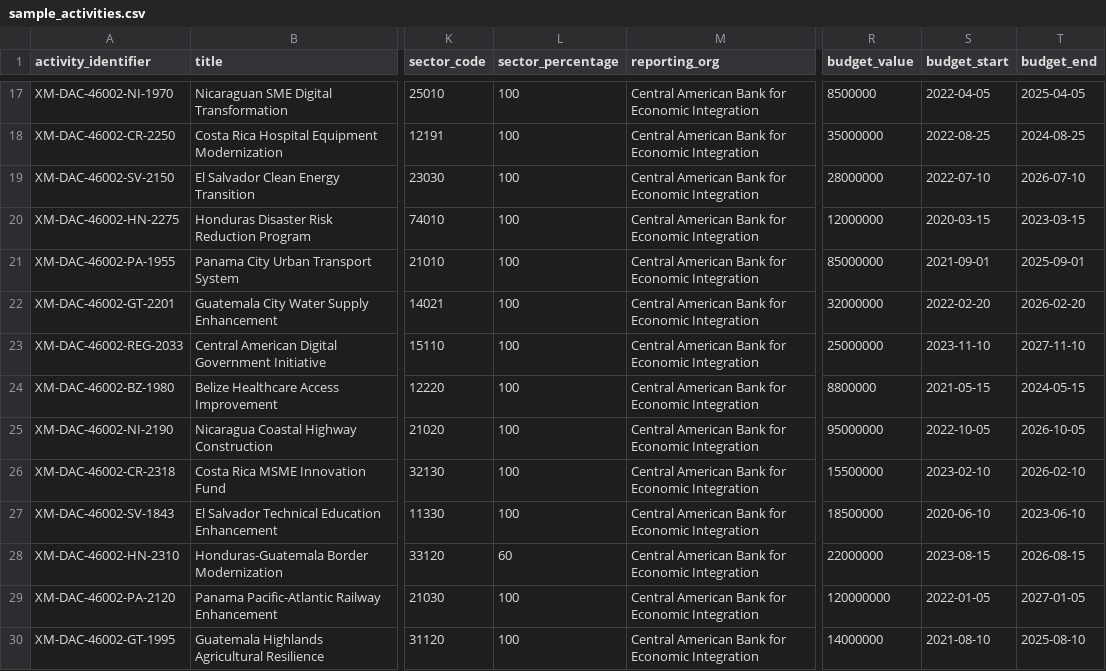
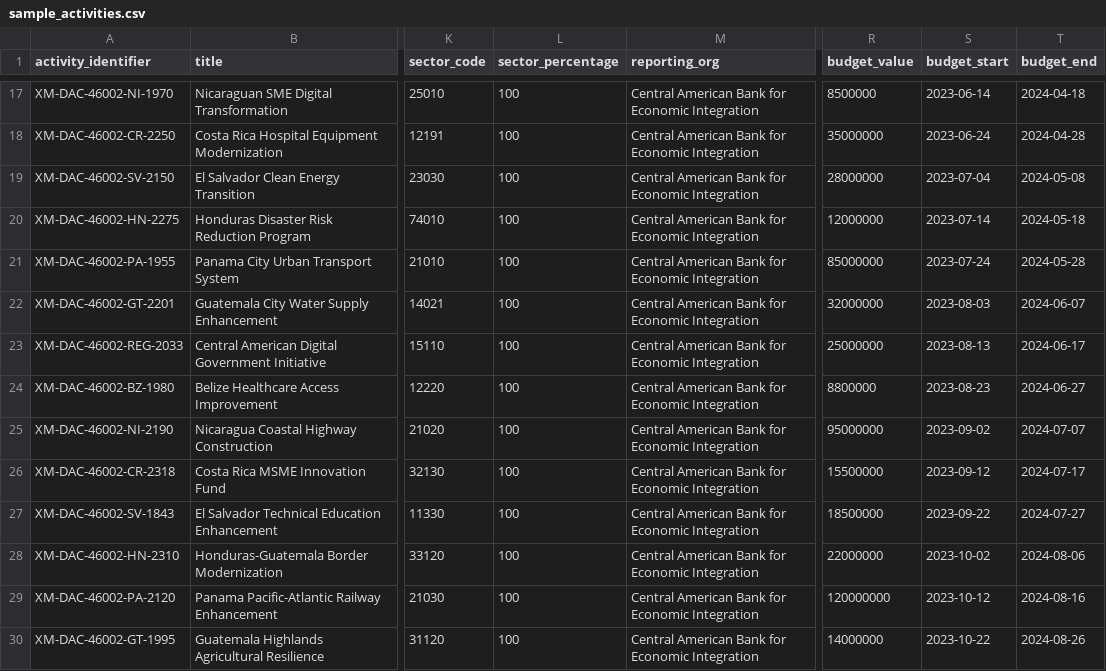
Before and after one commit to okfn/okfn_iati, a CSV file: data-samples/sample_activities.csv, drawn as a sheet; only a part is shown, gaps mark what is left out; the diff covers the shown part only; the diff names each change by its address in the sheet, - before the commit and + after, or states it on an @@ line.

```diff
--- a/data-samples/sample_activities.csv
+++ b/data-samples/sample_activities.csv
-S17 (budget_start): 2022-04-05
+S17 (budget_start): 2023-06-14
-T17 (budget_end): 2025-04-05
+T17 (budget_end): 2024-04-18
-S18 (budget_start): 2022-08-25
+S18 (budget_start): 2023-06-24
-T18 (budget_end): 2024-08-25
+T18 (budget_end): 2024-04-28
-S19 (budget_start): 2022-07-10
+S19 (budget_start): 2023-07-04
-T19 (budget_end): 2026-07-10
+T19 (budget_end): 2024-05-08
-S20 (budget_start): 2020-03-15
+S20 (budget_start): 2023-07-14
-T20 (budget_end): 2023-03-15
+T20 (budget_end): 2024-05-18
-S21 (budget_start): 2021-09-01
+S21 (budget_start): 2023-07-24
-T21 (budget_end): 2025-09-01
+T21 (budget_end): 2024-05-28
-S22 (budget_start): 2022-02-20
+S22 (budget_start): 2023-08-03
-T22 (budget_end): 2026-02-20
+T22 (budget_end): 2024-06-07
-S23 (budget_start): 2023-11-10
+S23 (budget_start): 2023-08-13
-T23 (budget_end): 2027-11-10
+T23 (budget_end): 2024-06-17
-S24 (budget_start): 2021-05-15
+S24 (budget_start): 2023-08-23
-T24 (budget_end): 2024-05-15
+T24 (budget_end): 2024-06-27
-S25 (budget_start): 2022-10-05
+S25 (budget_start): 2023-09-02
-T25 (budget_end): 2026-10-05
+T25 (budget_end): 2024-07-07
-S26 (budget_start): 2023-02-10
+S26 (budget_start): 2023-09-12
-T26 (budget_end): 2026-02-10
+T26 (budget_end): 2024-07-17
-S27 (budget_start): 2020-06-10
+S27 (budget_start): 2023-09-22
-T27 (budget_end): 2023-06-10
+T27 (budget_end): 2024-07-27
-L28 (sector_percentage): 60
+L28 (sector_percentage): 100
-S28 (budget_start): 2023-08-15
+S28 (budget_start): 2023-10-02
-T28 (budget_end): 2026-08-15
+T28 (budget_end): 2024-08-06
-S29 (budget_start): 2022-01-05
+S29 (budget_start): 2023-10-12
-T29 (budget_end): 2027-01-05
+T29 (budget_end): 2024-08-16
-S30 (budget_start): 2021-08-10
+S30 (budget_start): 2023-10-22
-T30 (budget_end): 2025-08-10
+T30 (budget_end): 2024-08-26
```
Also changed, not shown: 31 edited cells elsewhere in this file, 4 other files.
